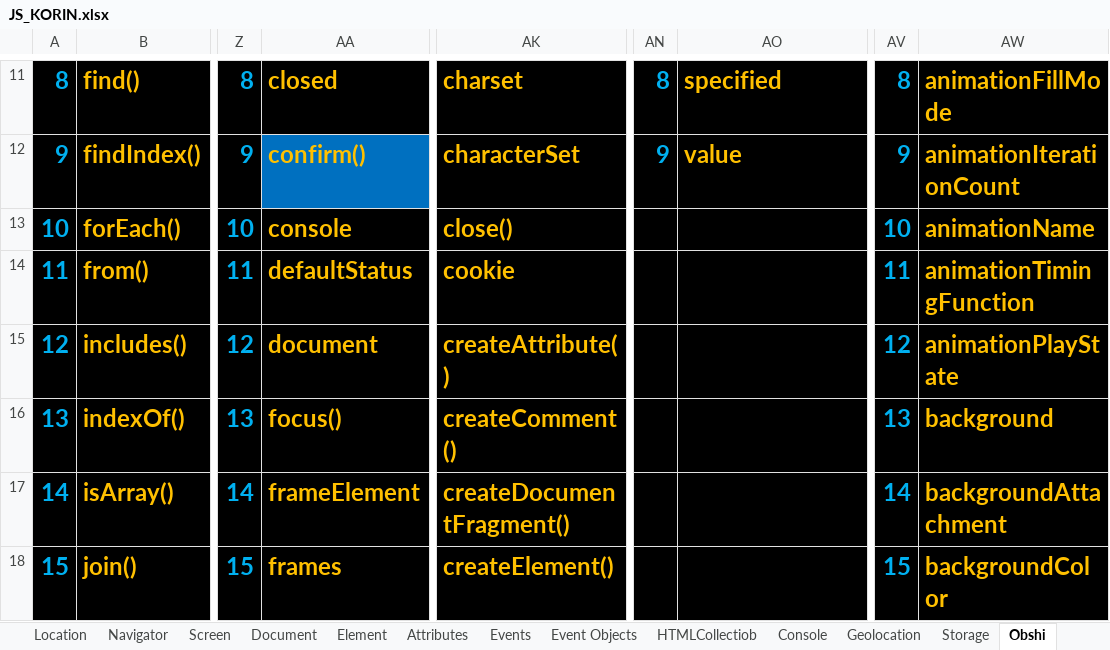
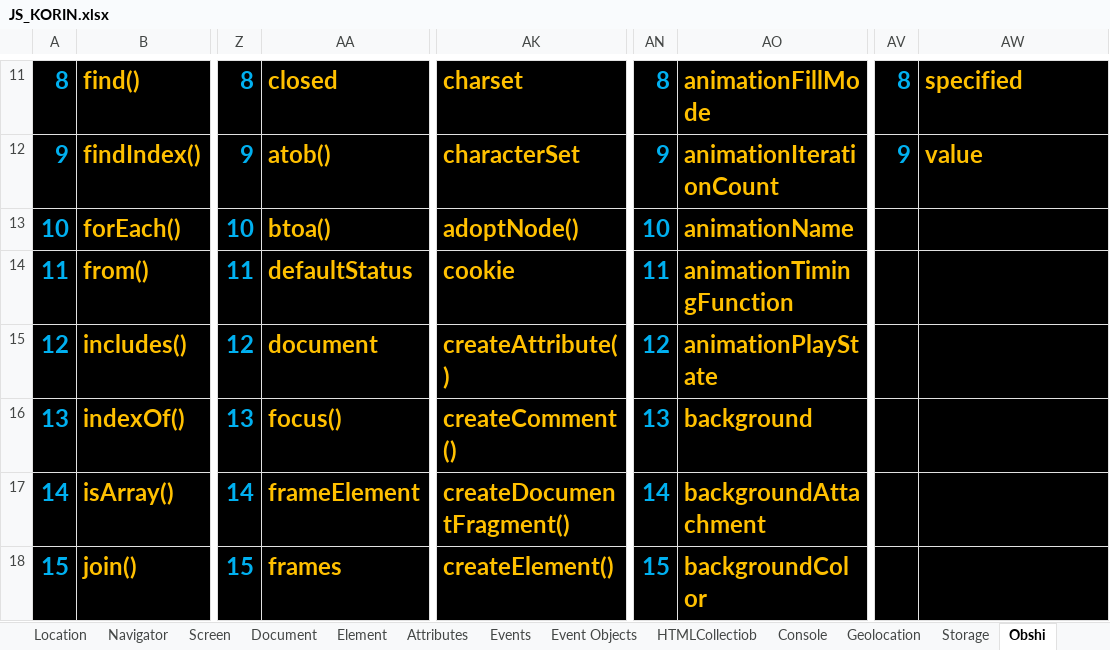
Before and after one commit to IslamDevFull/Evol, an Excel workbook: 3-JavaScript/Dars/JS_KORIN.xlsx, sheet Obshi, drawn as a sheet; only a part is shown, gaps mark what is left out; values as stored, in another font and other column widths than the file's, no borders; the diff covers the shown part only; the diff names each change by its address in the sheet, - before the commit and + after, or states it on an @@ line.

```diff
--- a/3-JavaScript/Dars/JS_KORIN.xlsx (sheet Obshi)
+++ b/3-JavaScript/Dars/JS_KORIN.xlsx (sheet Obshi)
-AO11: specified
+AO11: animationFillMode
-AW11: animationFillMode
+AW11: specified
-AA12: confirm()
+AA12: atob()
-AA12 fill: #0070C0
+AA12 fill: #000000
-AO12: value
+AO12: animationIterationCount
-AW12: animationIterationCount
+AW12: value
-AA13: console
+AA13: btoa()
-AK13: close()
+AK13: adoptNode()
-AN13: (empty)
+AN13: 10
-AO13: (empty)
+AO13: animationName
-AV13: 10
+AV13: (empty)
-AW13: animationName
+AW13: (empty)
-AN14: (empty)
+AN14: 11
-AO14: (empty)
+AO14: animationTimingFunction
-AV14: 11
+AV14: (empty)
-AW14: animationTimingFunction
+AW14: (empty)
-AN15: (empty)
+AN15: 12
-AO15: (empty)
+AO15: animationPlayState
-AV15: 12
+AV15: (empty)
-AW15: animationPlayState
+AW15: (empty)
-AN16: (empty)
+AN16: 13
-AO16: (empty)
+AO16: background
-AV16: 13
+AV16: (empty)
-AW16: background
+AW16: (empty)
-AN17: (empty)
+AN17: 14
-AO17: (empty)
+AO17: backgroundAttachment
-AV17: 14
+AV17: (empty)
-AW17: backgroundAttachment
+AW17: (empty)
-AN18: (empty)
+AN18: 15
-AO18: (empty)
+AO18: backgroundColor
-AV18: 15
+AV18: (empty)
-AW18: backgroundColor
+AW18: (empty)
```
Also changed, not shown: other rows of this sheet, charts or pictures, 13 other files.
